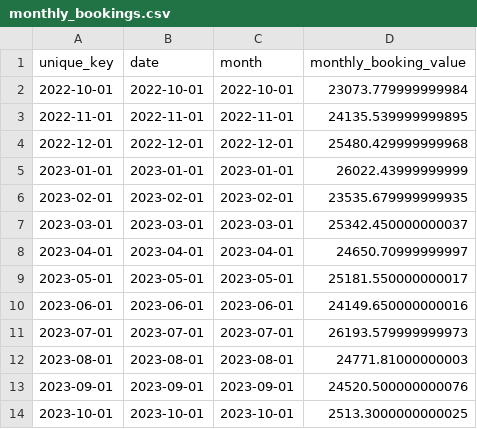
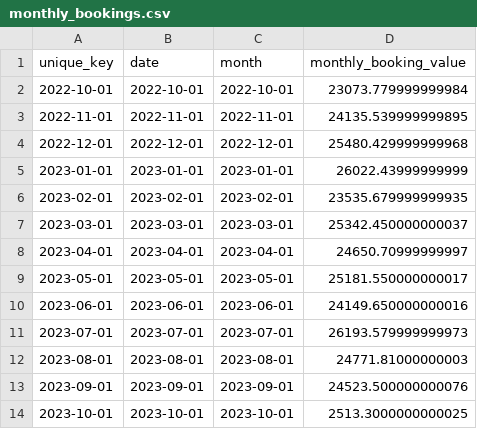
Before and after one commit to Samox/dbt-example, a CSV file: dbt-drift/metrics/monthly_bookings.csv, drawn as a sheet.

Commit message:
Drift: dbt-drift/metrics/monthly_bookings.csv
Drift detected and automatically merged.

```diff
--- a/dbt-drift/metrics/monthly_bookings.csv
+++ b/dbt-drift/metrics/monthly_bookings.csv
@@ -12,3 +12,3 @@ unique_key,date,month,monthly_booking_value
 2023-08-01,2023-08-01,2023-08-01,24771.81000000003
-2023-09-01,2023-09-01,2023-09-01,24520.500000000076
+2023-09-01,2023-09-01,2023-09-01,24523.500000000076
 2023-10-01,2023-10-01,2023-10-01,2513.3000000000025
```
